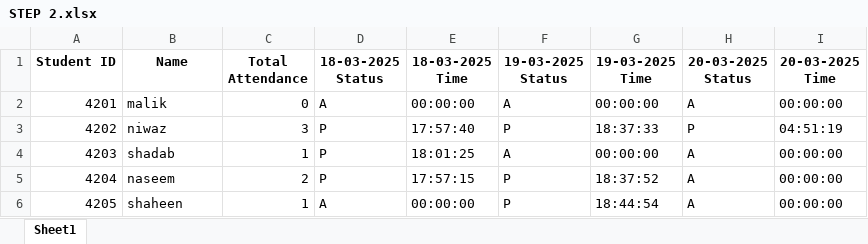
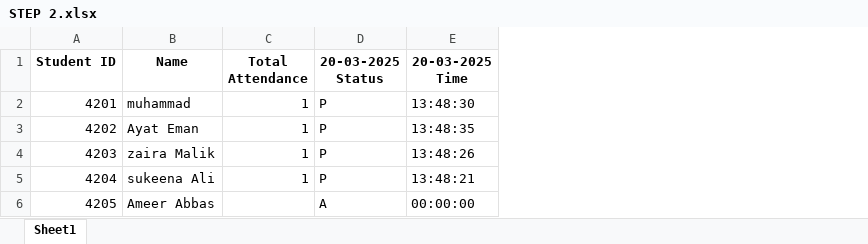
Before and after one commit to Abuzar-Hassan12/Fcae-detection-and-Mark-Attendance, an Excel workbook: stud_data/STEP 2.xlsx, sheet Sheet1, drawn as a sheet; values as stored, in another font and other column widths than the file's, no borders; removed rows and columns are numbered as before the commit, all else as after; the diff names each change by its address in the sheet, - before the commit and + after, or states it on an @@ line.

```diff
--- a/stud_data/STEP 2.xlsx (sheet Sheet1)
+++ b/stud_data/STEP 2.xlsx (sheet Sheet1)
-column D (18-03-2025 Status), rows 2-6: A | P | P | P | A
-column E (18-03-2025 Time), rows 2-6: 00:00:00 | 17:57:40 | 18:01:25 | 17:57:15 | 00:00:00
-column F (19-03-2025 Status), rows 2-6: A | P | A | P | P
-column G (19-03-2025 Time), rows 2-6: 00:00:00 | 18:37:33 | 00:00:00 | 18:37:52 | 18:44:54
-B2 (Name): malik
+B2 (Name): muhammad
-C2 (Total Attendance): 0
+C2 (Total Attendance): 1
-D2 (20-03-2025 Status): A
+D2 (20-03-2025 Status): P
-E2 (20-03-2025 Time): 00:00:00
+E2 (20-03-2025 Time): 13:48:30
-B3 (Name): niwaz
+B3 (Name): Ayat Eman
-C3 (Total Attendance): 3
+C3 (Total Attendance): 1
-E3 (20-03-2025 Time): 04:51:19
+E3 (20-03-2025 Time): 13:48:35
-B4 (Name): shadab
+B4 (Name): zaira Malik
-D4:D5 (20-03-2025 Status): A
+D4:D5 (20-03-2025 Status): P
-E4 (20-03-2025 Time): 00:00:00
+E4 (20-03-2025 Time): 13:48:26
-B5 (Name): naseem
+B5 (Name): sukeena Ali
-C5 (Total Attendance): 2
+C5 (Total Attendance): 1
-E5 (20-03-2025 Time): 00:00:00
+E5 (20-03-2025 Time): 13:48:21
-B6 (Name): shaheen
+B6 (Name): Ameer Abbas
-C6 (Total Attendance): 1
+C6 (Total Attendance): (empty)
```
Also changed, not shown: stud_data/STEP 1.xlsx, stud_data/STEP 3.xlsx, 46 other files.
